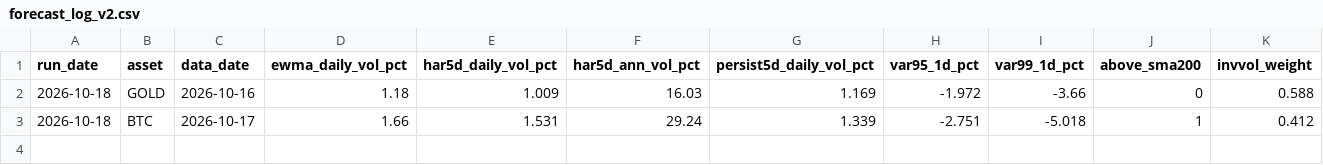
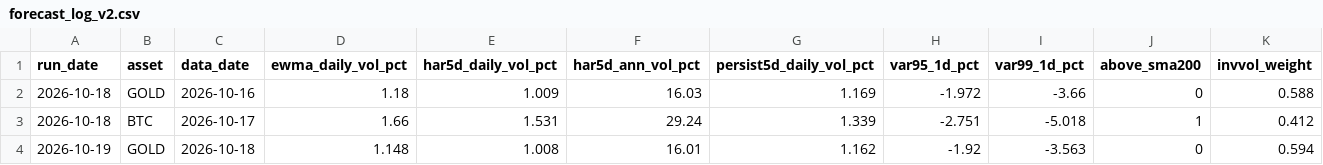
Before and after one commit to AsfahanJaved328/Model-Training-on-Gold-dataset, a CSV file: results/forecast_log_v2.csv, drawn as a sheet.

```diff
--- a/results/forecast_log_v2.csv
+++ b/results/forecast_log_v2.csv
@@ -3 +3,2 @@ run_date,asset,data_date,ewma_daily_vol_pct,har5d_daily_vol_pct,har5d_ann_vol_pc
 2026-10-18,BTC,2026-10-17,1.66,1.531,29.24,1.339,-2.751,-5.018,1,0.412
+2026-10-19,GOLD,2026-10-18,1.148,1.008,16.01,1.162,-1.92,-3.563,0,0.594
```
Also changed, not shown: 1 other file.
